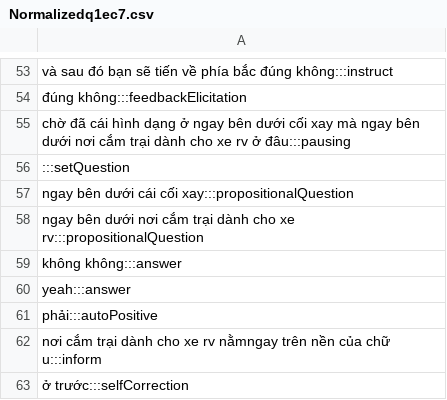
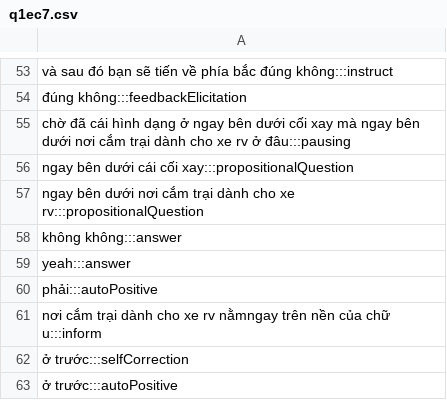
Before and after one commit to buihoang95/dialogue-act-project, a CSV file: src/data/normallized/q1ec7.csv (was src/data/Normalizedq1ec7.csv), drawn as a sheet; only a part is shown, gaps mark what is left out; the shorter side is filled out with more unchanged rows; the diff names each change by its address in the sheet, - before the commit and + after, or states it on an @@ line.

```diff
--- a/src/data/Normalizedq1ec7.csv
+++ b/src/data/normallized/q1ec7.csv
-row 56: :::setQuestion
```
Also changed, not shown: src/data/normallized/q1ec6.csv, src/data/normallized/sw00-0004.csv, 10 other files.
